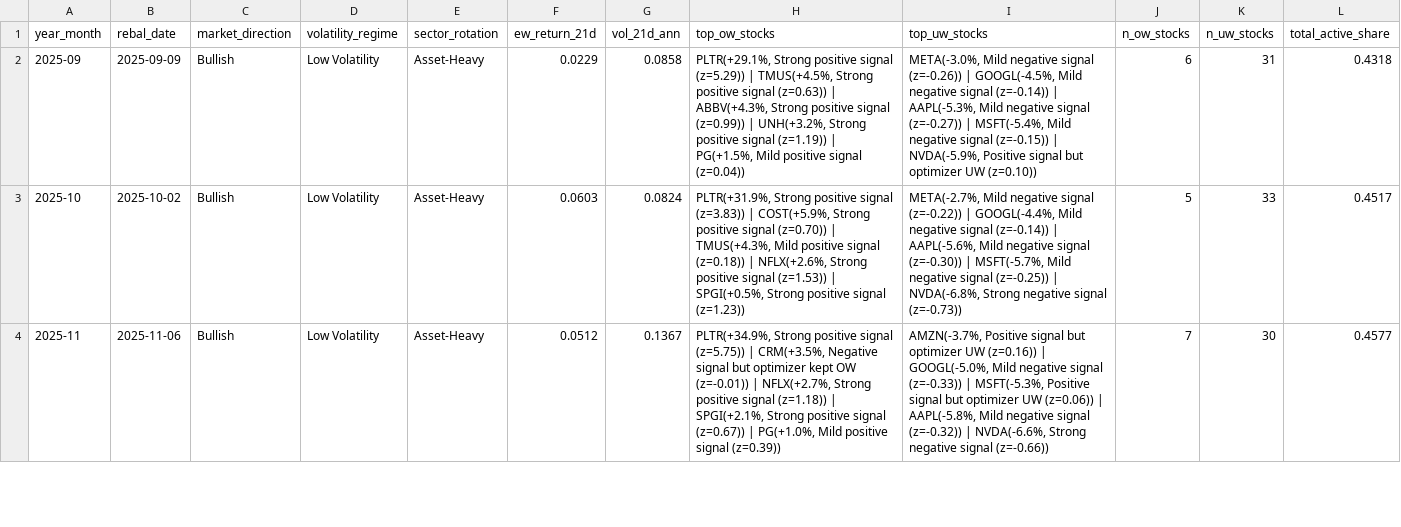
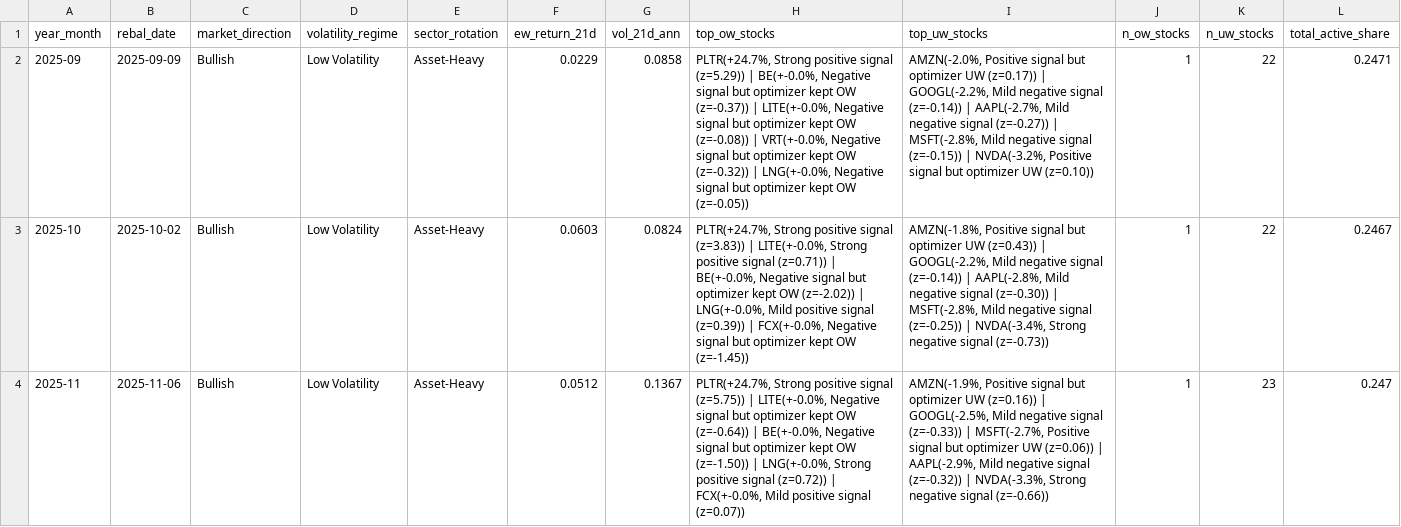
Before and after one commit to dnflsfud/ai-signal-portfolio, a CSV file: outputs/csv/monthly_regime.csv, drawn as a sheet; only a part is shown; the diff covers the shown part only; the diff names each change by its address in the sheet, - before the commit and + after, or states it on an @@ line.

```diff
--- a/outputs/csv/monthly_regime.csv
+++ b/outputs/csv/monthly_regime.csv
-H2 (top_ow_stocks): PLTR(+29.1%, Strong positive signal (z=5.29)) | TMUS(+4.5%, Strong positive signal (z=0.63)) | ABBV(+4.3%, Strong positive signal (z=0.99)) | UNH(+3.2%, Strong positive signal (z=1.19)) | PG(+1.5%, Mild positive signal (z=0.04))
+H2 (top_ow_stocks): PLTR(+24.7%, Strong positive signal (z=5.29)) | BE(+-0.0%, Negative signal but optimizer kept OW (z=-0.37)) | LITE(+-0.0%, Negative signal but optimizer kept OW (z=-0.08)) | VRT(+-0.0%, Negative signal but optimizer kept OW (z=-0.32)) | LNG(+-0.0%, Negative signal but optimizer kept OW (z=-0.05))
-I2 (top_uw_stocks): META(-3.0%, Mild negative signal (z=-0.26)) | GOOGL(-4.5%, Mild negative signal (z=-0.14)) | AAPL(-5.3%, Mild negative signal (z=-0.27)) | MSFT(-5.4%, Mild negative signal (z=-0.15)) | NVDA(-5.9%, Positive signal…
+I2 (top_uw_stocks): AMZN(-2.0%, Positive signal but optimizer UW (z=0.17)) | GOOGL(-2.2%, Mild negative signal (z=-0.14)) | AAPL(-2.7%, Mild negative signal (z=-0.27)) | MSFT(-2.8%, Mild negative signal (z=-0.15)) | NVDA(-3.2%, Positive signal…
-J2 (n_ow_stocks): 6
+J2 (n_ow_stocks): 1
-K2 (n_uw_stocks): 31
+K2 (n_uw_stocks): 22
-L2 (total_active_share): 0.4318
+L2 (total_active_share): 0.2471
-H3 (top_ow_stocks): PLTR(+31.9%, Strong positive signal (z=3.83)) | COST(+5.9%, Strong positive signal (z=0.70)) | TMUS(+4.3%, Mild positive signal (z=0.18)) | NFLX(+2.6%, Strong positive signal (z=1.53)) | SPGI(+0.5%, Strong positive signal (z=1.23))
+H3 (top_ow_stocks): PLTR(+24.7%, Strong positive signal (z=3.83)) | LITE(+-0.0%, Strong positive signal (z=0.71)) | BE(+-0.0%, Negative signal but optimizer kept OW (z=-2.02)) | LNG(+-0.0%, Mild positive signal (z=0.39)) | FCX(+-0.0%, Negative signal but optimizer kept OW (z=-1.45))
-I3 (top_uw_stocks): META(-2.7%, Mild negative signal (z=-0.22)) | GOOGL(-4.4%, Mild negative signal (z=-0.14)) | AAPL(-5.6%, Mild negative signal (z=-0.30)) | MSFT(-5.7%, Mild negative signal (z=-0.25)) | NVDA(-6.8%, Strong negative…
+I3 (top_uw_stocks): AMZN(-1.8%, Positive signal but optimizer UW (z=0.43)) | GOOGL(-2.2%, Mild negative signal (z=-0.14)) | AAPL(-2.8%, Mild negative signal (z=-0.30)) | MSFT(-2.8%, Mild negative signal (z=-0.25)) | NVDA(-3.4%, Strong negative…
-J3 (n_ow_stocks): 5
+J3 (n_ow_stocks): 1
-K3 (n_uw_stocks): 33
+K3 (n_uw_stocks): 22
-L3 (total_active_share): 0.4517
+L3 (total_active_share): 0.2467
-H4 (top_ow_stocks): PLTR(+34.9%, Strong positive signal (z=5.75)) | CRM(+3.5%, Negative signal but optimizer kept OW (z=-0.01)) | NFLX(+2.7%, Strong positive signal (z=1.18)) | SPGI(+2.1%, Strong positive signal (z=0.67)) | PG(+1.0%, Mild positive signal (z=0.39))
+H4 (top_ow_stocks): PLTR(+24.7%, Strong positive signal (z=5.75)) | LITE(+-0.0%, Negative signal but optimizer kept OW (z=-0.64)) | BE(+-0.0%, Negative signal but optimizer kept OW (z=-1.50)) | LNG(+-0.0%, Strong positive signal (z=0.72)) | FCX(+-0.0%, Mild positive signal (z=0.07))
-I4 (top_uw_stocks): AMZN(-3.7%, Positive signal but optimizer UW (z=0.16)) | GOOGL(-5.0%, Mild negative signal (z=-0.33)) | MSFT(-5.3%, Positive signal but optimizer UW (z=0.06)) | AAPL(-5.8%, Mild negative signal (z=-0.32)) | NVDA(-6.6%, Strong negative…
+I4 (top_uw_stocks): AMZN(-1.9%, Positive signal but optimizer UW (z=0.16)) | GOOGL(-2.5%, Mild negative signal (z=-0.33)) | MSFT(-2.7%, Positive signal but optimizer UW (z=0.06)) | AAPL(-2.9%, Mild negative signal (z=-0.32)) | NVDA(-3.3%, Strong negative…
-J4 (n_ow_stocks): 7
+J4 (n_ow_stocks): 1
-K4 (n_uw_stocks): 30
+K4 (n_uw_stocks): 23
-L4 (total_active_share): 0.4577
+L4 (total_active_share): 0.247
```
Also changed, not shown: 20 edited cells elsewhere in this file, outputs/csv/daily_performance.csv, outputs/csv/portfolio_weights.csv, 2 other files.
